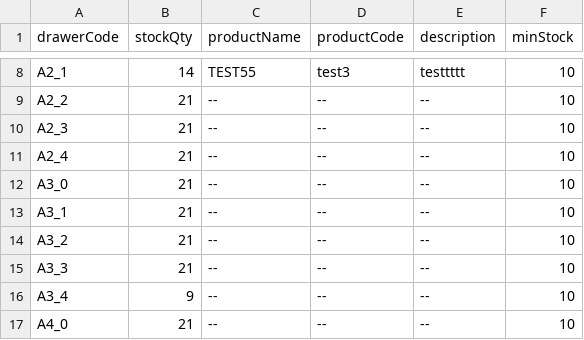
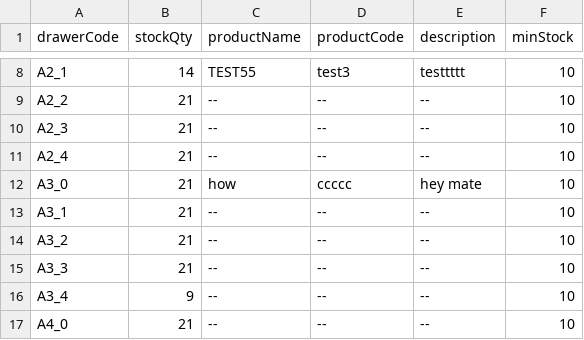
Before and after one commit to RAMONPERTINEZSOLA/C2_CP2_Web, a CSV file: docs/stock.csv, drawn as a sheet; only a part is shown, gaps mark what is left out.

Commit message:
chore(info): A3_0 → name/code/desc

```diff
--- a/docs/stock.csv
+++ b/docs/stock.csv
@@ -11,3 +11,3 @@ A2_3,21,--,--,--,10
 A2_4,21,--,--,--,10
-A3_0,21,--,--,--,10
+A3_0,21,how,ccccc,hey mate,10
 A3_1,21,--,--,--,10
```
